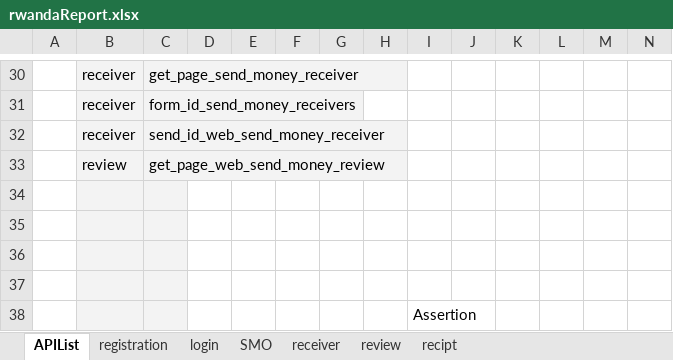
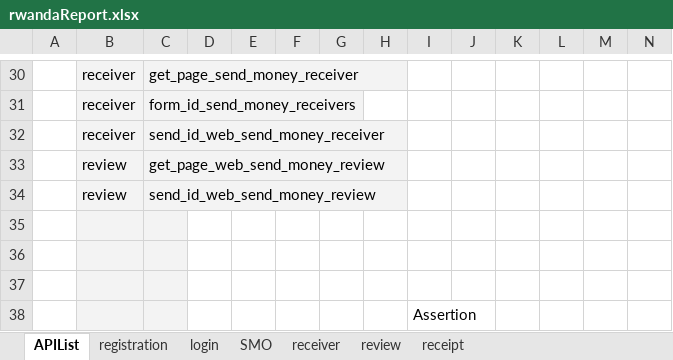
Before and after one commit to alekseymerzlyakov/control, an Excel workbook: rwandaReport.xlsx, sheet APIList, drawn as a sheet; only a part is shown, gaps mark what is left out; values as stored, in another font and other column widths than the file's, no borders; charts and pictures not drawn; rows hold the shown columns only; the diff names each change by its address in the sheet, - before the commit and + after, or states it on an @@ line.

```diff
--- a/rwandaReport.xlsx (sheet APIList)
+++ b/rwandaReport.xlsx (sheet APIList)
-sheet tab: recipt
+sheet tab: receipt
-row 34: (empty)
+row 34:  | review | send_id_web_send_money_review
```
Also changed, not shown: sheet registration, sheet review, sheet SMO, sheet login, sheet receiver, rwanda.xlsx, 12 other files.
